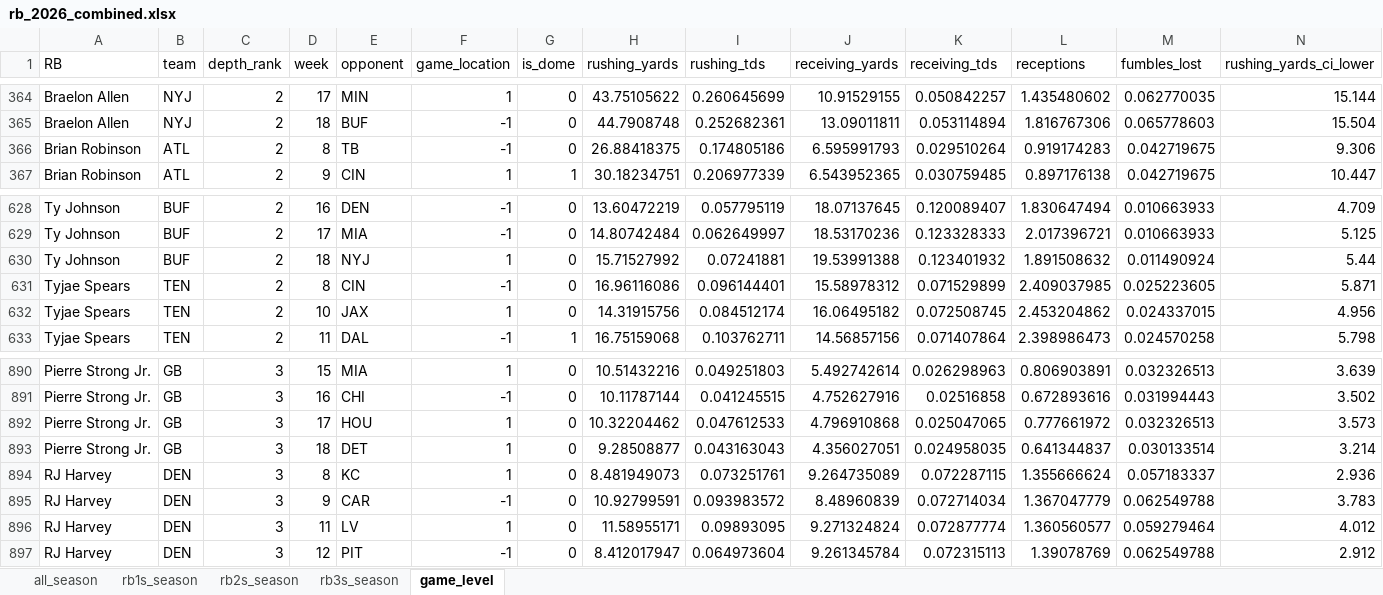
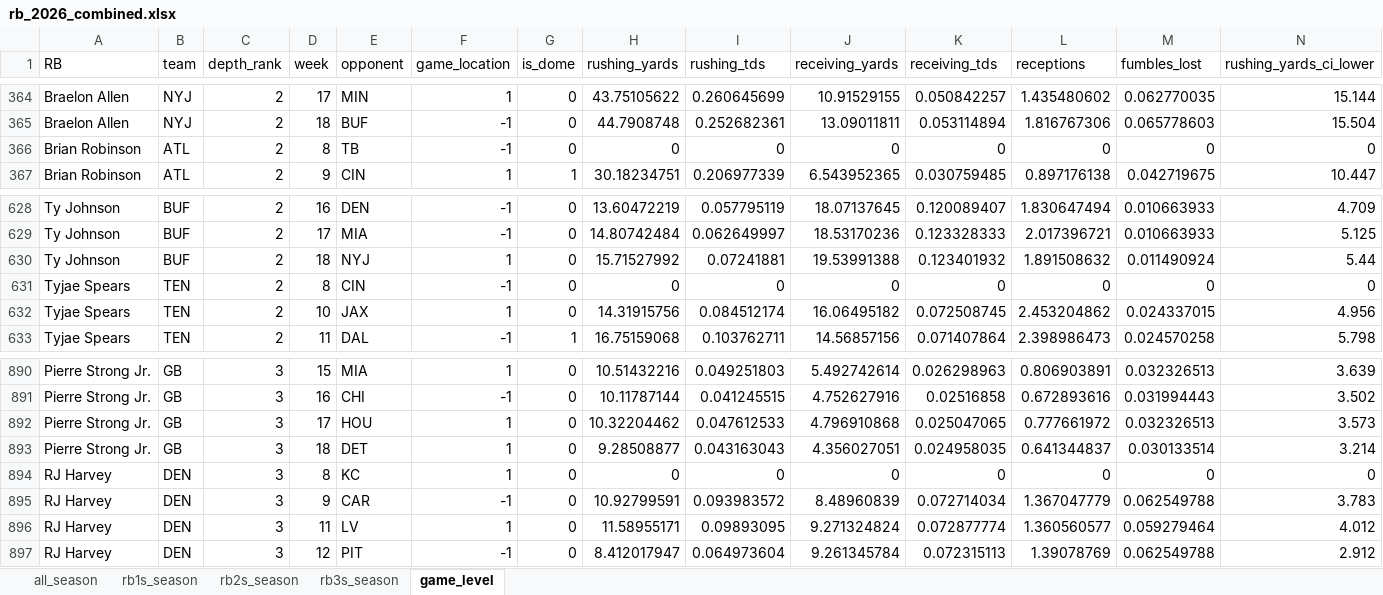
Before and after one commit to egomaniacsfantasy/lineup-lab, an Excel workbook: projections/rb_2026_combined.xlsx, sheet game_level, drawn as a sheet; only a part is shown, gaps mark what is left out; values as stored, in another font and other column widths than the file's, no borders; removed rows and columns are numbered as before the commit, all else as after; rows hold the shown columns only; the diff names each change by its address in the sheet, - before the commit and + after, or states it on an @@ line.

```diff
--- a/projections/rb_2026_combined.xlsx (sheet game_level)
+++ b/projections/rb_2026_combined.xlsx (sheet game_level)
-row 366: Brian Robinson | ATL | 2 | 8 | TB | -1 | 0 | 26.88418375 | 0.174805186 | 6.595991793 | 0.029510264 | 0.919174283 | 0.042719675 | 9.306
+row 366: Brian Robinson | ATL | 2 | 8 | TB | -1 | 0 | 0 | 0 | 0 | 0 | 0 | 0 | 0
-row 631: Tyjae Spears | TEN | 2 | 8 | CIN | -1 | 0 | 16.96116086 | 0.096144401 | 15.58978312 | 0.071529899 | 2.409037985 | 0.025223605 | 5.871
+row 631: Tyjae Spears | TEN | 2 | 8 | CIN | -1 | 0 | 0 | 0 | 0 | 0 | 0 | 0 | 0
-row 894: RJ Harvey | DEN | 3 | 8 | KC | 1 | 0 | 8.481949073 | 0.073251761 | 9.264735089 | 0.072287115 | 1.355666624 | 0.057183337 | 2.936
+row 894: RJ Harvey | DEN | 3 | 8 | KC | 1 | 0 | 0 | 0 | 0 | 0 | 0 | 0 | 0
```
Also changed, not shown: sheet all_season, sheet rb2s_season, sheet rb3s_season, sheet rb1s_season.
